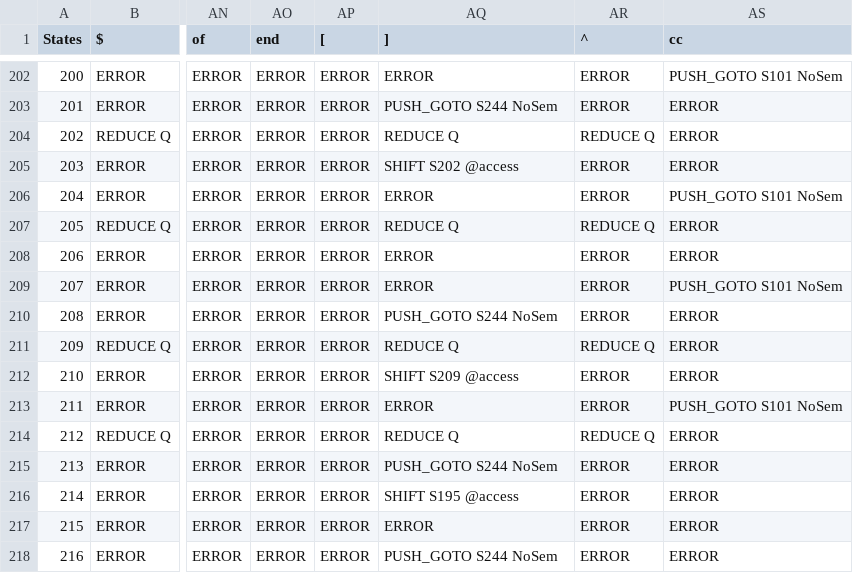
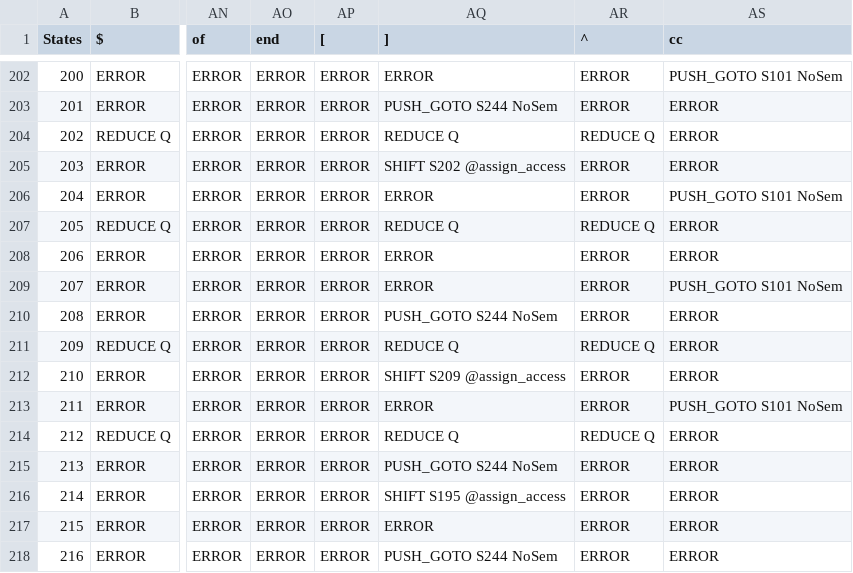
Before and after one commit to garjania/Compiler, a CSV file: Grammar/table.csv, drawn as a sheet; only a part is shown, gaps mark what is left out; the diff names each change by its address in the sheet, - before the commit and + after, or states it on an @@ line.

```diff
--- a/Grammar/table.csv
+++ b/Grammar/table.csv
-AQ205 (]): SHIFT S202 @access
+AQ205 (]): SHIFT S202 @assign_access
-AQ212 (]): SHIFT S209 @access
+AQ212 (]): SHIFT S209 @assign_access
-AQ216 (]): SHIFT S195 @access
+AQ216 (]): SHIFT S195 @assign_access
```
Also changed, not shown: 4 other files.
